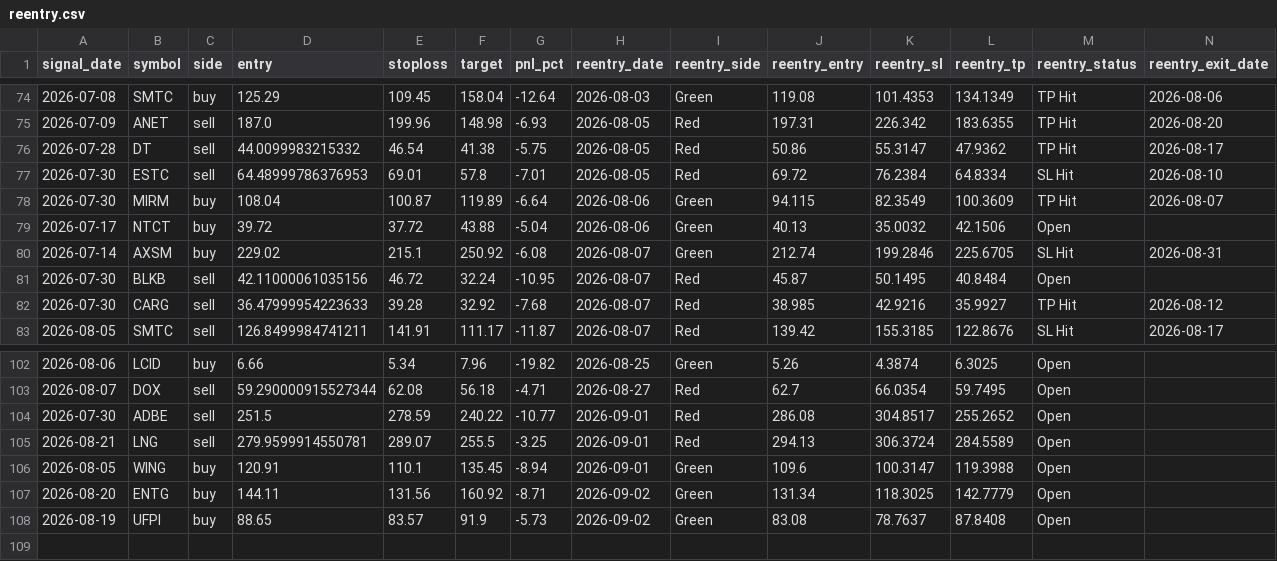
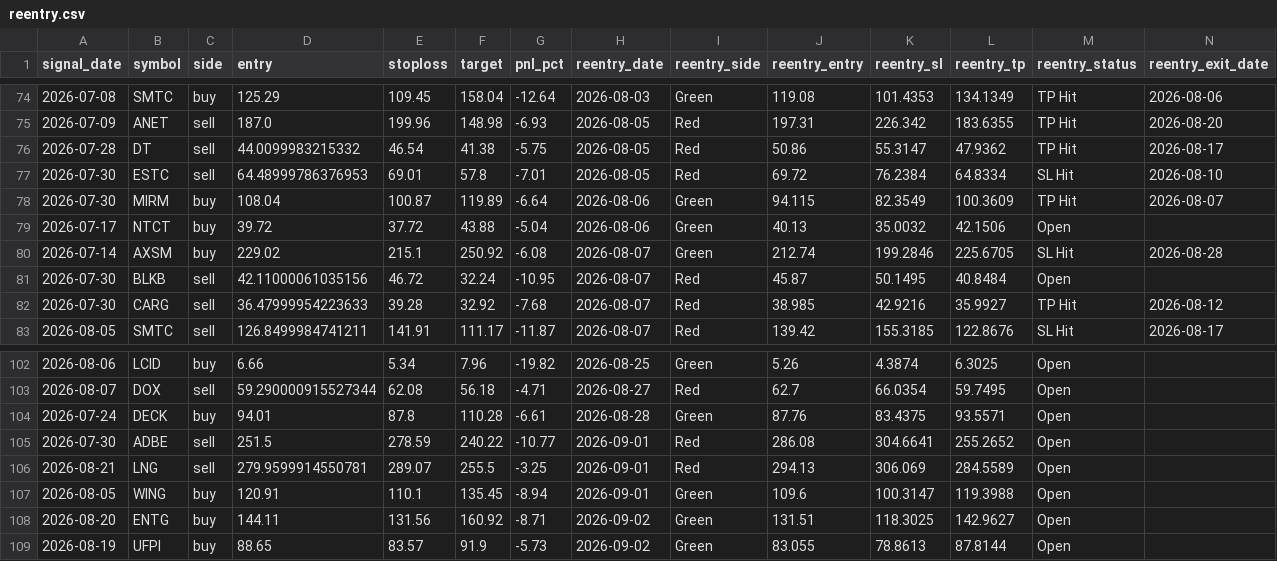
Before and after one commit to faizjio7011-code/checking-trade-signals, a CSV file: report/reentry.csv, drawn as a sheet; only a part is shown, gaps mark what is left out; addresses are those after the commit; rows hold the shown columns only; the diff names each change by its address in the sheet, - before the commit and + after, or states it on an @@ line.

```diff
--- a/report/reentry.csv
+++ b/report/reentry.csv
-N80 (reentry_exit_date): 2026-08-31
+N80 (reentry_exit_date): 2026-08-28
+row 104: 2026-07-24 | DECK | buy | 94.01 | 87.8 | 110.28 | -6.61 | 2026-08-28 | Green | 87.76 | 83.4375 | 93.5571 | Open
-K105 (reentry_sl): 304.8517
+K105 (reentry_sl): 304.6641
-K106 (reentry_sl): 306.3724
+K106 (reentry_sl): 306.069
-J108 (reentry_entry): 131.34
+J108 (reentry_entry): 131.51
-L108 (reentry_tp): 142.7779
+L108 (reentry_tp): 142.9627
-J109 (reentry_entry): 83.08
+J109 (reentry_entry): 83.055
-K109 (reentry_sl): 78.7637
+K109 (reentry_sl): 78.8613
-L109 (reentry_tp): 87.8408
+L109 (reentry_tp): 87.8144
```
Also changed, not shown: report/sl_hit.csv, report/trade_performance.csv, 7 other files.
